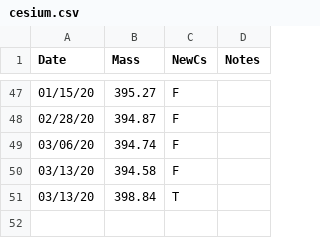
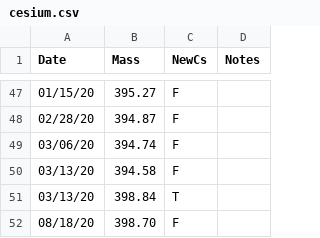
Before and after one commit to blongworth/cesiumUse, a CSV file: cesium.csv, drawn as a sheet; only a part is shown, gaps mark what is left out; the diff names each change by its address in the sheet, - before the commit and + after, or states it on an @@ line.

Commit message:
update data

```diff
--- a/cesium.csv
+++ b/cesium.csv
+row 52: 08/18/20 | 398.70 | F
```
